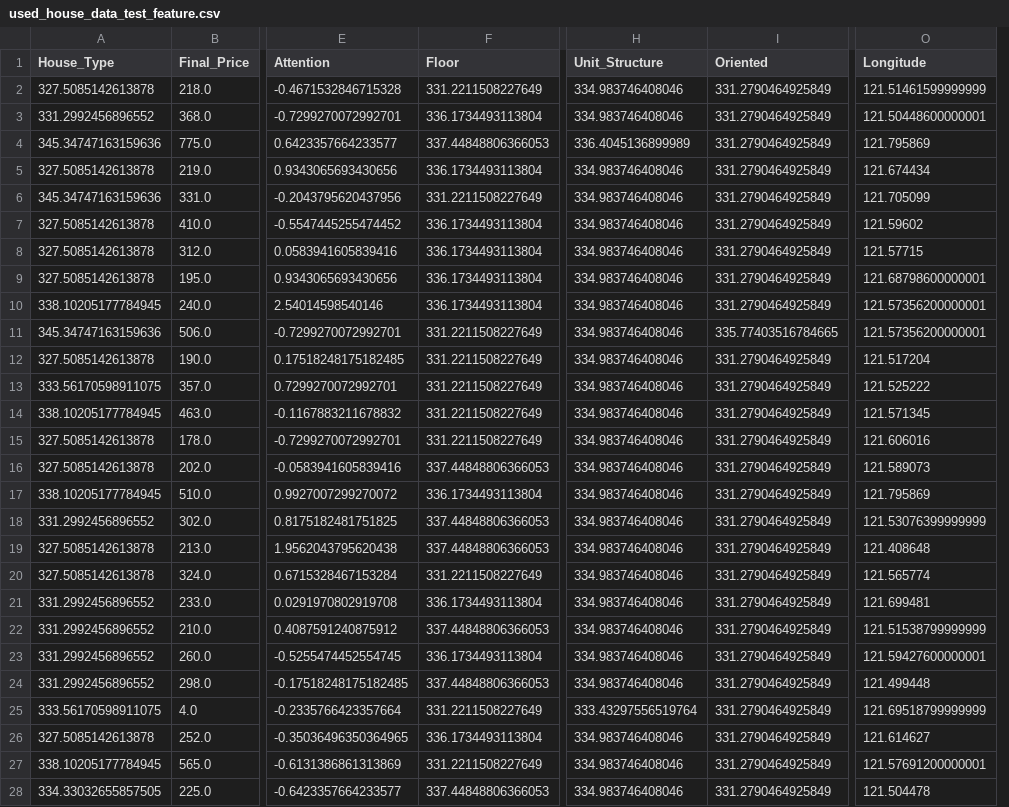
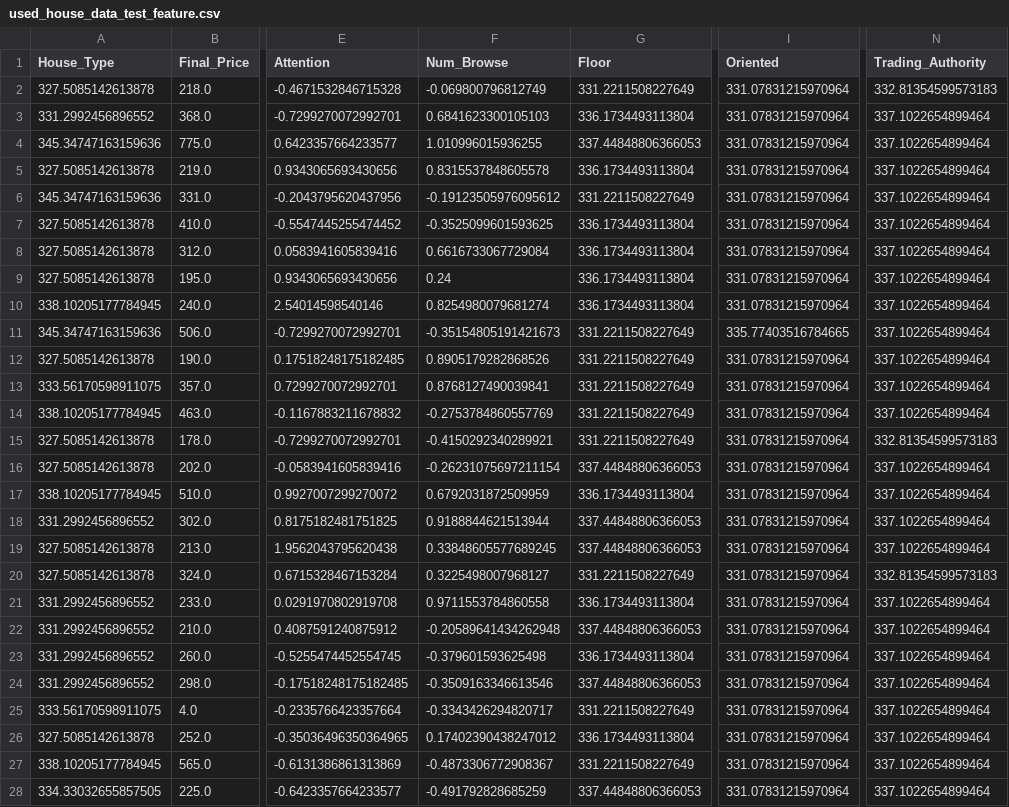
Before and after one commit to RussWong/JudicialSale, a CSV file: Data/Price_System/Price_Predict/feature/house/used_house_data_test_feature.csv, drawn as a sheet; only a part is shown, gaps mark what is left out; removed rows and columns are numbered as before the commit, all else as after; the diff covers the shown part only; the diff names each change by its address in the sheet, - before the commit and + after, or states it on an @@ line.

```diff
--- a/Data/Price_System/Price_Predict/feature/house/used_house_data_test_feature.csv
+++ b/Data/Price_System/Price_Predict/feature/house/used_house_data_test_feature.csv
+column F (Num_Browse), rows 2-28: -0.069800796812749 | 0.6841623300105103 | 1.010996015936255 | 0.8315537848605578 | -0.19123505976095612 | -0.3525099601593625 | 0.6616733067729084 | 0.24 | 0.8254980079681274 | -0.35154805191421673 | 0.8905179282868526 | 0.8768127490039841 | -0.2753784860557769 | -0.4150292340289921 | -0.26231075697211154 | 0.6792031872509959 | 0.9188844621513944 | 0.33848605577689245 | 0.3225498007968127 | 0.9711553784860558 | -0.20589641434262948 | -0.379601593625498 | -0.3509163346613546 | -0.3343426294820717 | 0.17402390438247012 | -0.4873306772908367 | -0.491792828685259
-column H (Unit_Structure), rows 2-28: 334.983746408046 | 334.983746408046 | 336.4045136899989 | 334.983746408046 | 334.983746408046 | 334.983746408046 | 334.983746408046 | 334.983746408046 | 334.983746408046 | 334.983746408046 | 334.983746408046 | 334.983746408046 | 334.983746408046 | 334.983746408046 | 334.983746408046 | 334.983746408046 | 334.983746408046 | 334.983746408046 | 334.983746408046 | 334.983746408046 | 334.983746408046 | 334.983746408046 | 334.983746408046 | 333.43297556519764 | 334.983746408046 | 334.983746408046 | 334.983746408046
+column N (Trading_Authority), rows 2-28: 332.81354599573183 | 337.1022654899464 | 337.1022654899464 | 337.1022654899464 | 337.1022654899464 | 337.1022654899464 | 337.1022654899464 | 337.1022654899464 | 337.1022654899464 | 337.1022654899464 | 337.1022654899464 | 337.1022654899464 | 337.1022654899464 | 332.81354599573183 | 337.1022654899464 | 337.1022654899464 | 337.1022654899464 | 337.1022654899464 | 332.81354599573183 | 337.1022654899464 | 337.1022654899464 | 337.1022654899464 | 337.1022654899464 | 337.1022654899464 | 337.1022654899464 | 337.1022654899464 | 337.1022654899464
-column O (Longitude), rows 2-28: 121.51461599999999 | 121.50448600000001 | 121.795869 | 121.674434 | 121.705099 | 121.59602 | 121.57715 | 121.68798600000001 | 121.57356200000001 | 121.57356200000001 | 121.517204 | 121.525222 | 121.571345 | 121.606016 | 121.589073 | 121.795869 | 121.53076399999999 | 121.408648 | 121.565774 | 121.699481 | 121.51538799999999 | 121.59427600000001 | 121.499448 | 121.69518799999999 | 121.614627 | 121.57691200000001 | 121.504478
-I2:I10 (Oriented): 331.2790464925849
+I2:I10 (Oriented): 331.07831215970964
-I12:I28 (Oriented): 331.2790464925849
+I12:I28 (Oriented): 331.07831215970964
```
Also changed, not shown: 54 edited cells elsewhere in this file, Data/Price_System/Price_Predict/encoding/house/used_house_data_test_encoding.csv, Data/Price_System/Price_Predict/qualified/house/used_house_data_test_qualified.csv, 13 other files.
